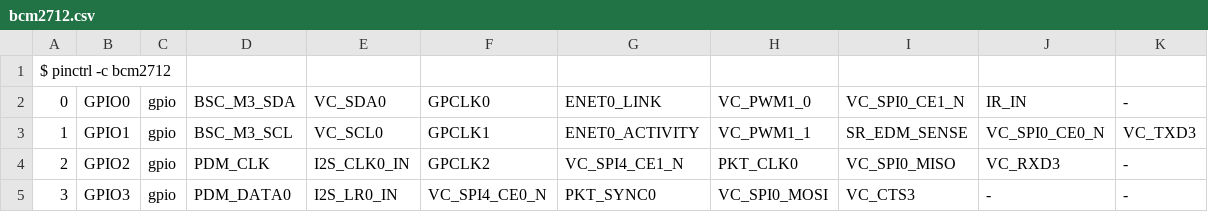
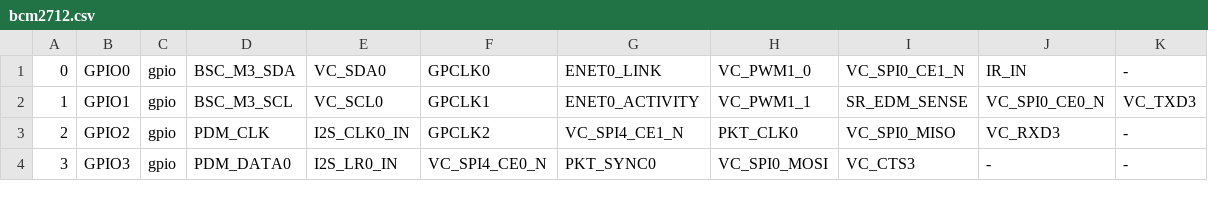
Before and after one commit to softgraph/rpi-device-utils, a CSV file: Raspberry Pi/gpio/bcm2712.csv, drawn as a sheet; only a part is shown.

```diff
--- a/Raspberry Pi/gpio/bcm2712.csv
+++ b/Raspberry Pi/gpio/bcm2712.csv
@@ -1,2 +1 @@
-$ pinctrl -c bcm2712
 0, GPIO0, gpio, BSC_M3_SDA, VC_SDA0, GPCLK0, ENET0_LINK, VC_PWM1_0, VC_SPI0_CE1_N, IR_IN, -
```
Also changed, not shown: Raspberry Pi/gpio/bcm2711.csv, Raspberry Pi/gpio/bcm2835.csv, 1 other file.
